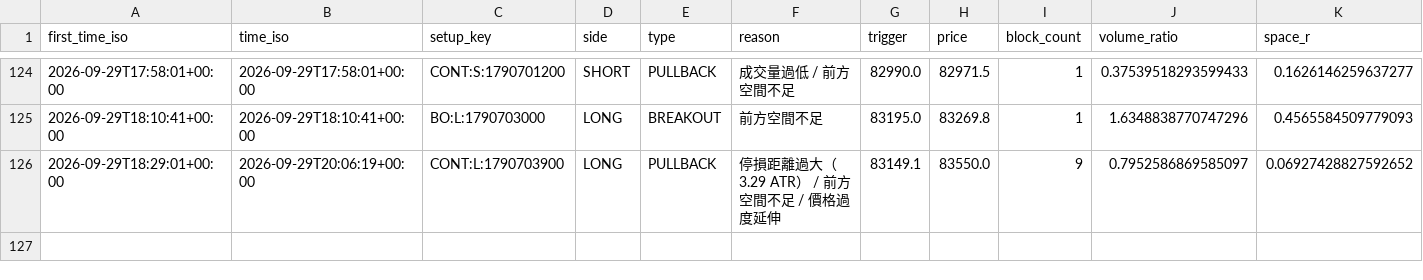
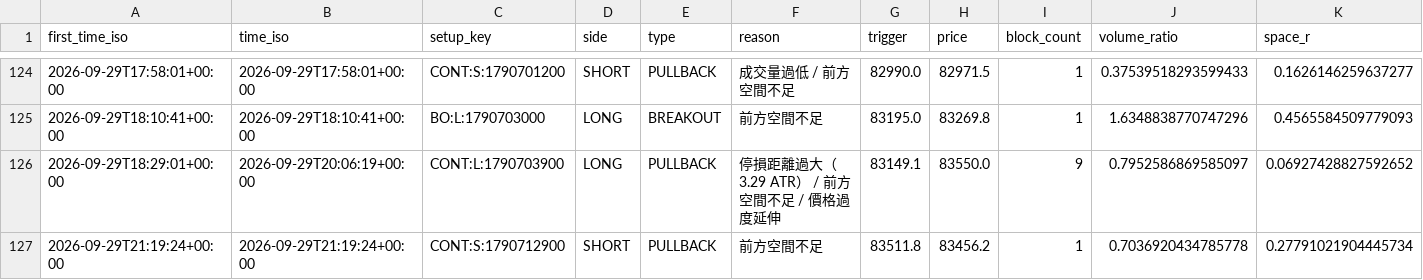
Before and after one commit to 126liangting-sketch/crypto-market-radar, a CSV file: blocked_setups_clean_v1.csv, drawn as a sheet; only a part is shown, gaps mark what is left out; rows hold the shown columns only; the diff names each change by its address in the sheet, - before the commit and + after, or states it on an @@ line.

```diff
--- a/blocked_setups_clean_v1.csv
+++ b/blocked_setups_clean_v1.csv
+row 127: 2026-09-29T21:19:24+00:00 | 2026-09-29T21:19:24+00:00 | CONT:S:1790712900 | SHORT | PULLBACK | 前方空間不足 | 83511.8 | 83456.2 | 1 | 0.7036920434785778 | 0.27791021904445734
```
Also changed, not shown: paper_trades_clean_v1.csv, prepare_validation_clean_v1.csv, 6 other files.
